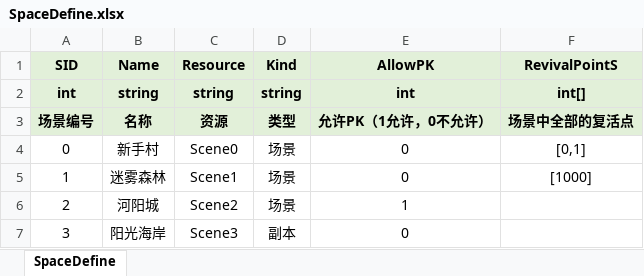
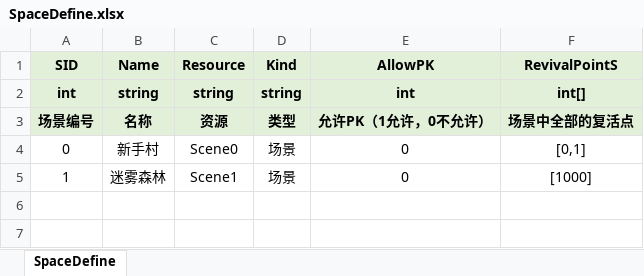
Before and after one commit to lianglllll/MMORPG, an Excel workbook: Tools/excel2json/excel/SpaceDefine.xlsx, sheet SpaceDefine, drawn as a sheet; values as stored, in another font and other column widths than the file's, no borders; the diff names each change by its address in the sheet, - before the commit and + after, or states it on an @@ line.

```diff
--- a/Tools/excel2json/excel/SpaceDefine.xlsx (sheet SpaceDefine)
+++ b/Tools/excel2json/excel/SpaceDefine.xlsx (sheet SpaceDefine)
-row 6: 2 | 河阳城 | Scene2 | 场景 | 1
-row 7: 3 | 阳光海岸 | Scene3 | 副本 | 0
```
Also changed, not shown: 31 other files.
